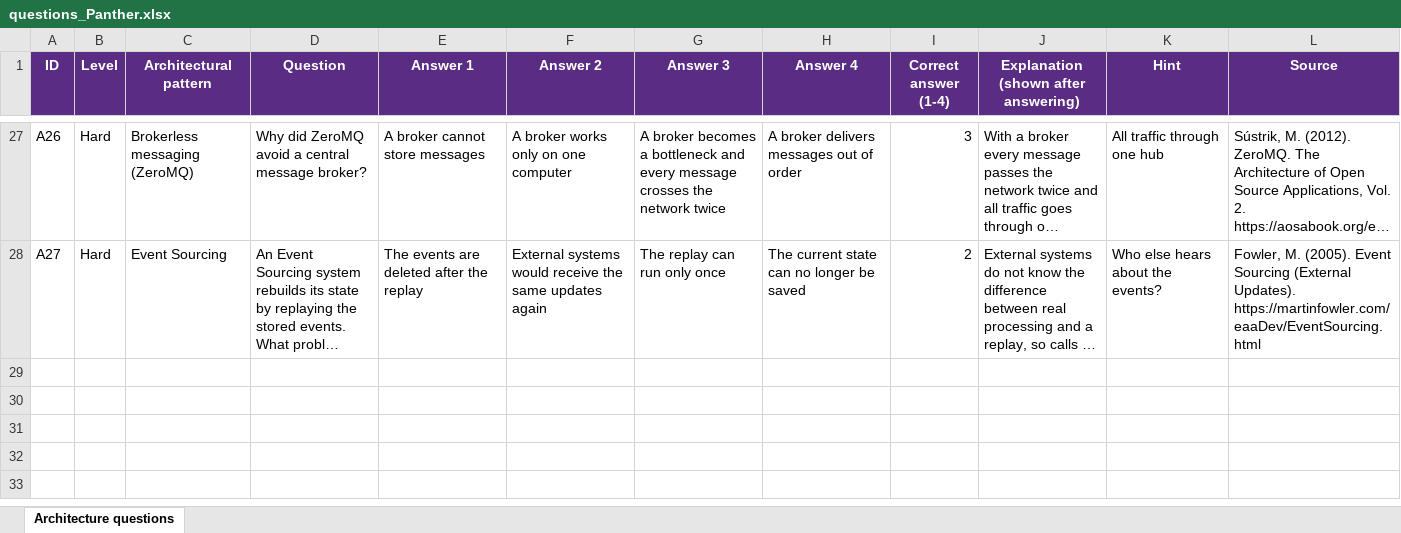
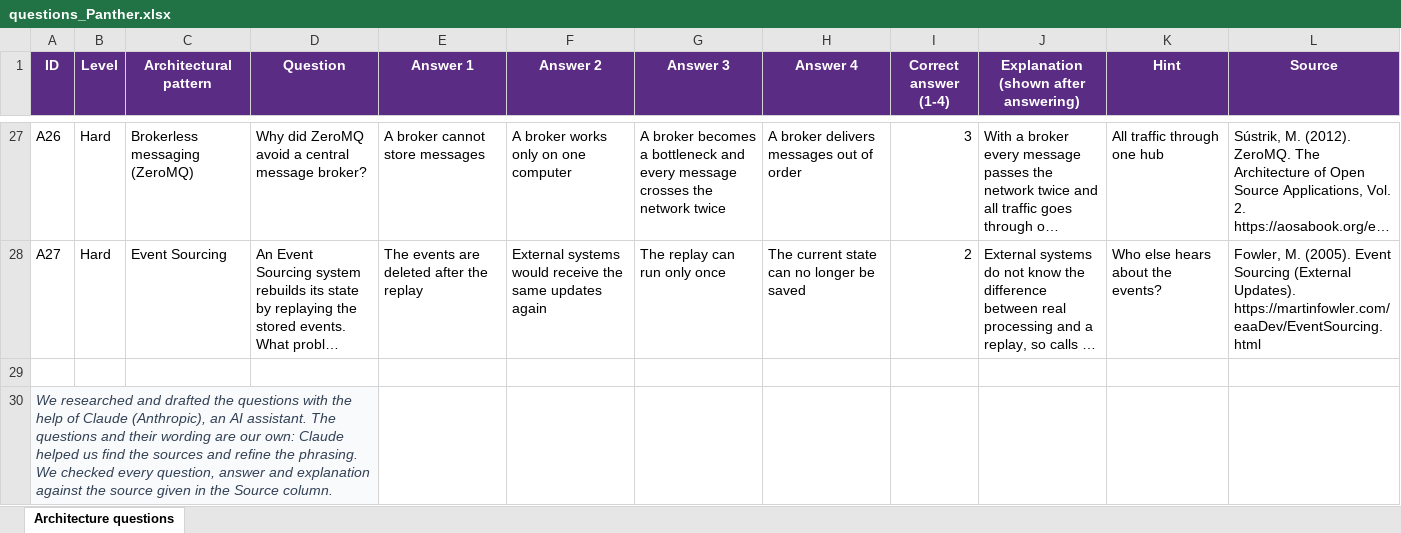
Before and after one commit to IslamHassadya11/SE-Ludo-Panther, an Excel workbook: Assignments/Assignment 4 Files/questions_Panther.xlsx, sheet Architecture questions, drawn as a sheet; only a part is shown, gaps mark what is left out; long unchanged cells end in …; values as stored, in another font and other column widths than the file's, no borders; the diff names each change by its address in the sheet, - before the commit and + after, or states it on an @@ line.

Commit message:
Update questions
- Added the final question file after Rami's Approval
- Added the disclaimer about the use of Artificial Intelligence (Claude) in correcting grammar and researching the sources)

```diff
--- a/Assignments/Assignment 4 Files/questions_Panther.xlsx (sheet Architecture questions)
+++ b/Assignments/Assignment 4 Files/questions_Panther.xlsx (sheet Architecture questions)
+row 29: (empty)
+row 30: We researched and drafted the questions with the help of Claude (Anthropic), an AI assistant. The questions and their wording are our own: Claude helped us find the sources and refine the phrasing. We checked every question, answer and explanation against the source given in the Source column.
```
